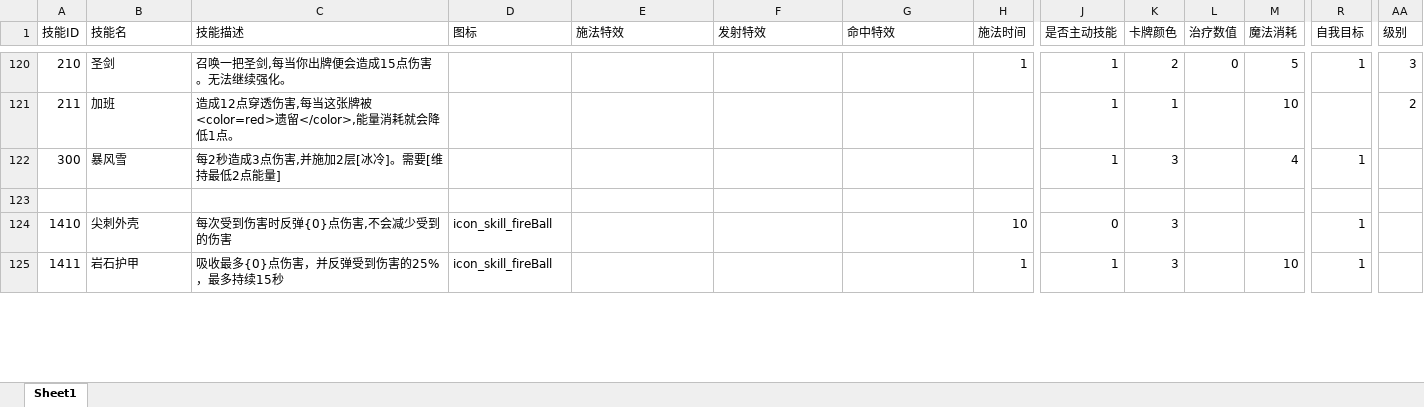
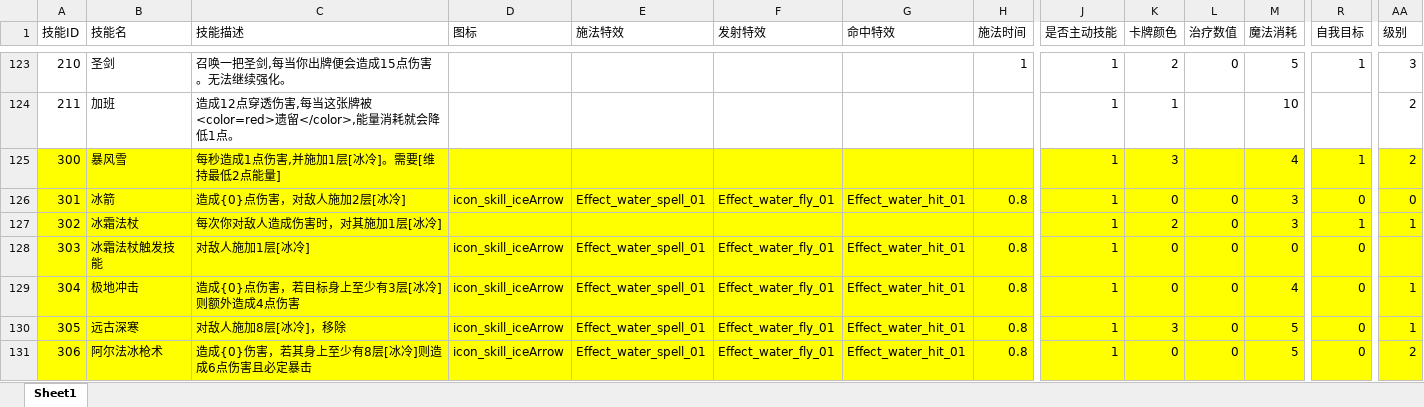
Before and after one commit to heizmoon/MagicPlay, an Excel workbook: Client/Assets/Data/Skill.xlsx, sheet Sheet1, drawn as a sheet; only a part is shown, gaps mark what is left out; the shorter side is filled out with more unchanged rows; values as stored, in another font and other column widths than the file's, no borders; addresses are those after the commit; rows hold the shown columns only; the diff covers the shown part only; the diff names each change by its address in the sheet, - before the commit and + after, or states it on an @@ line.

```diff
--- a/Client/Assets/Data/Skill.xlsx (sheet Sheet1)
+++ b/Client/Assets/Data/Skill.xlsx (sheet Sheet1)
-A125:AA126 fill: none
+A125:AA126 fill: #FFFF00
-C125 (技能描述): 每2秒造成3点伤害,并施加2层[冰冷]。需要[维持最低2点能量]
+C125 (技能描述): 每秒造成1点伤害,并施加1层[冰冷]。需要[维持最低2点能量]
-AA125 (级别): (empty)
+AA125 (级别): 2
-row 126: (empty)
+row 126: 301 | 冰箭 | 造成{0}点伤害，对敌人施加2层[冰冷] | icon_skill_iceArrow | Effect_water_spell_01 | Effect_water_fly_01 | Effect_water_hit_01 | 0.8 | 1 | 0 | 0 | 3 | 0 | 0
+row 127: 302 | 冰霜法杖 | 每次你对敌人造成伤害时，对其施加1层[冰冷] |  |  |  |  |  | 1 | 2 | 0 | 3 | 1 | 1
+row 128: 303 | 冰霜法杖触发技能 | 对敌人施加1层[冰冷] | icon_skill_iceArrow | Effect_water_spell_01 | Effect_water_fly_01 | Effect_water_hit_01 | 0.8 | 1 | 0 | 0 | 0 | 0
+row 129: 304 | 极地冲击 | 造成{0}点伤害，若目标身上至少有3层[冰冷]则额外造成4点伤害 | icon_skill_iceArrow | Effect_water_spell_01 | Effect_water_fly_01 | Effect_water_hit_01 | 0.8 | 1 | 0 | 0 | 4 | 0 | 1
+row 130: 305 | 远古深寒 | 对敌人施加8层[冰冷]，移除 | icon_skill_iceArrow | Effect_water_spell_01 | Effect_water_fly_01 | Effect_water_hit_01 | 0.8 | 1 | 3 | 0 | 5 | 0 | 1
+row 131: 306 | 阿尔法冰枪术 | 造成{0}伤害，若其身上至少有8层[冰冷]则造成6点伤害且必定暴击 | icon_skill_iceArrow | Effect_water_spell_01 | Effect_water_fly_01 | Effect_water_hit_01 | 0.8 | 1 | 0 | 0 | 5 | 0 | 2
```
Also changed, not shown: 6 added rows, 7 edited cells and cell formats elsewhere in this sheet, Client/Assets/Data/Buff.xlsx, Client/Assets/Data/Character.xlsx, 3 other files.
